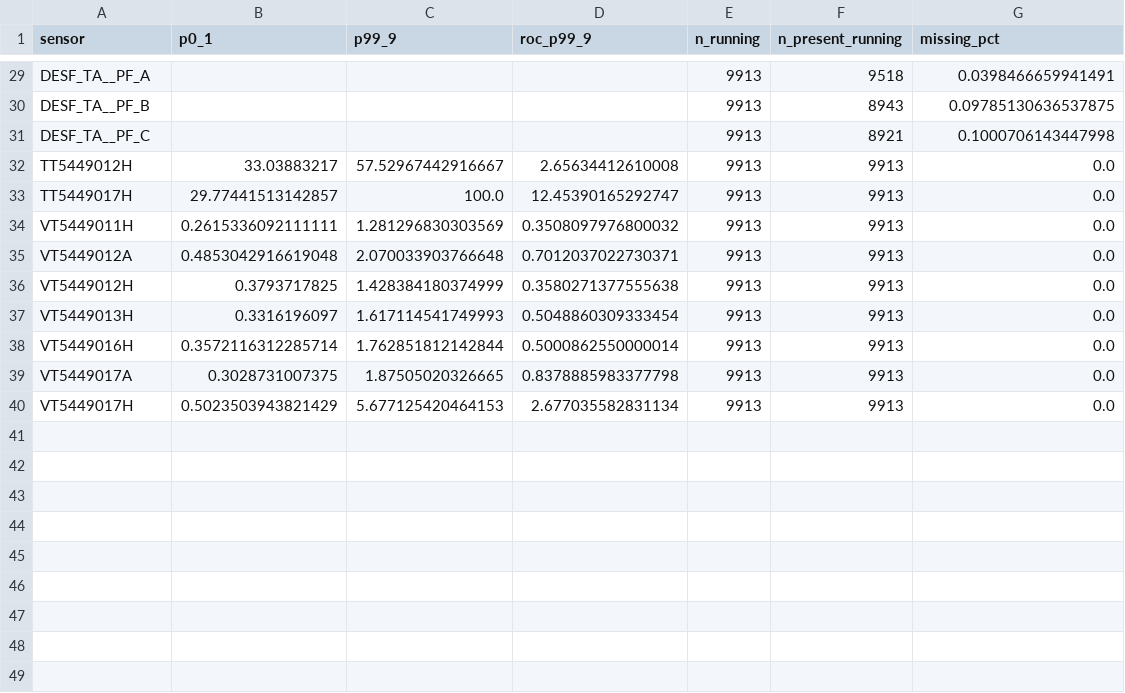
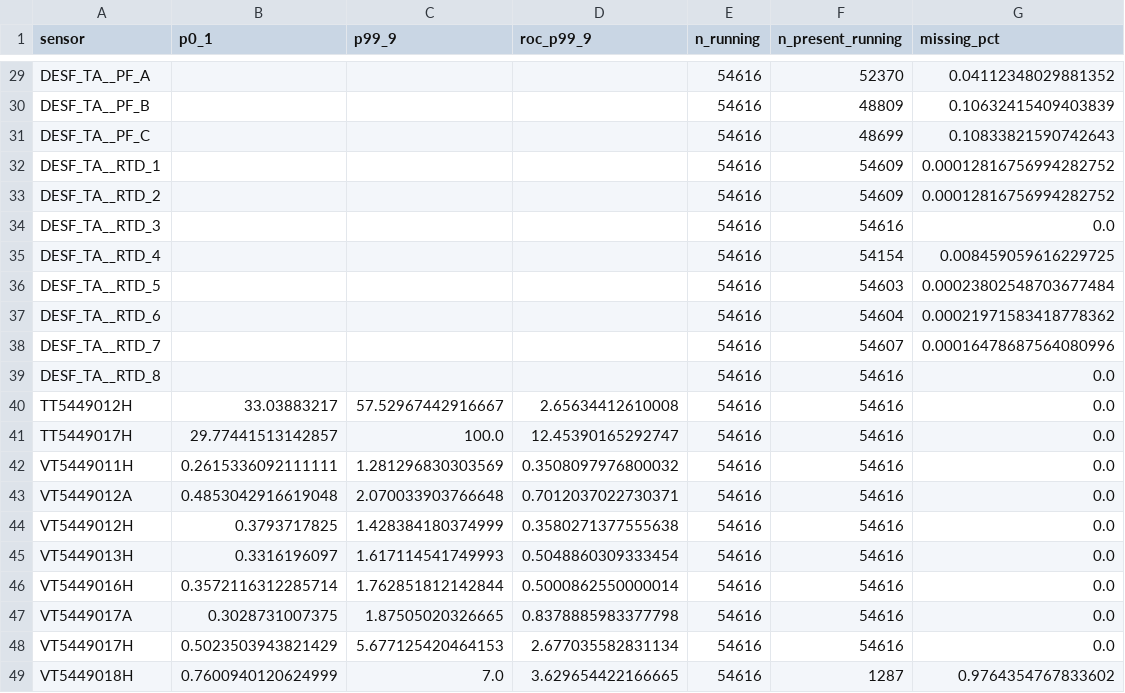
Before and after one commit to FSPAkash/stoma_insights_anamoly, a CSV file: backend/data_beta/sensor_config.csv, drawn as a sheet; only a part is shown, gaps mark what is left out; addresses are those after the commit; the diff covers the shown part only; the diff names each change by its address in the sheet, - before the commit and + after, or states it on an @@ line.

```diff
--- a/backend/data_beta/sensor_config.csv
+++ b/backend/data_beta/sensor_config.csv
-E29:E31 (n_running): 9913
+E29:E31 (n_running): 54616
-F29 (n_present_running): 9518
+F29 (n_present_running): 52370
-G29 (missing_pct): 0.0398466659941491
+G29 (missing_pct): 0.04112348029881352
-F30 (n_present_running): 8943
+F30 (n_present_running): 48809
-G30 (missing_pct): 0.09785130636537875
+G30 (missing_pct): 0.10632415409403839
-F31 (n_present_running): 8921
+F31 (n_present_running): 48699
-G31 (missing_pct): 0.1000706143447998
+G31 (missing_pct): 0.10833821590742643
+row 32: DESF_TA__RTD_1 |  |  |  | 54616 | 54609 | 0.00012816756994282752
+row 33: DESF_TA__RTD_2 |  |  |  | 54616 | 54609 | 0.00012816756994282752
+row 34: DESF_TA__RTD_3 |  |  |  | 54616 | 54616 | 0.0
+row 35: DESF_TA__RTD_4 |  |  |  | 54616 | 54154 | 0.008459059616229725
+row 36: DESF_TA__RTD_5 |  |  |  | 54616 | 54603 | 0.00023802548703677484
+row 37: DESF_TA__RTD_6 |  |  |  | 54616 | 54604 | 0.00021971583418778362
+row 38: DESF_TA__RTD_7 |  |  |  | 54616 | 54607 | 0.00016478687564080996
+row 39: DESF_TA__RTD_8 |  |  |  | 54616 | 54616 | 0.0
-E40:E48 (n_running): 9913
+E40:E48 (n_running): 54616
-F40:F48 (n_present_running): 9913
+F40:F48 (n_present_running): 54616
+row 49: VT5449018H | 0.7600940120624999 | 7.0 | 3.629654422166665 | 54616 | 1287 | 0.9764354767833602
```
Also changed, not shown: 60 edited cells elsewhere in this file, backend/data_beta/dynamic_weights.csv, backend/data_beta/initial_sensor_validation_report.csv, 3 other files.
